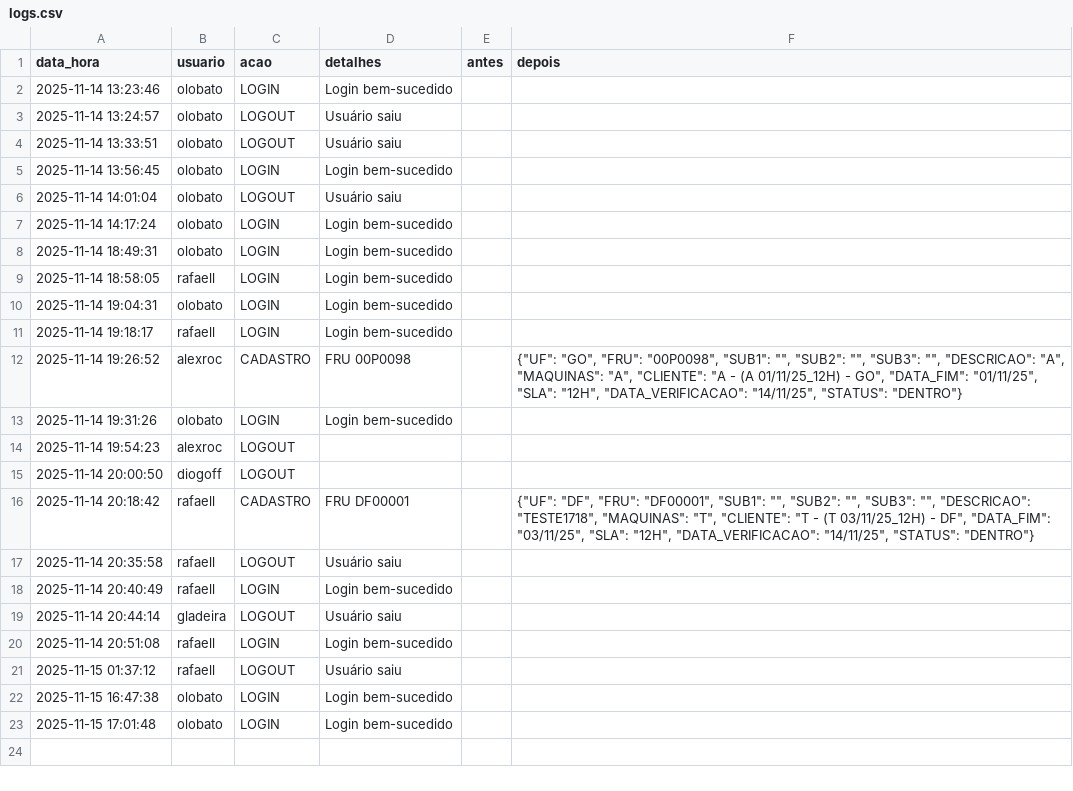
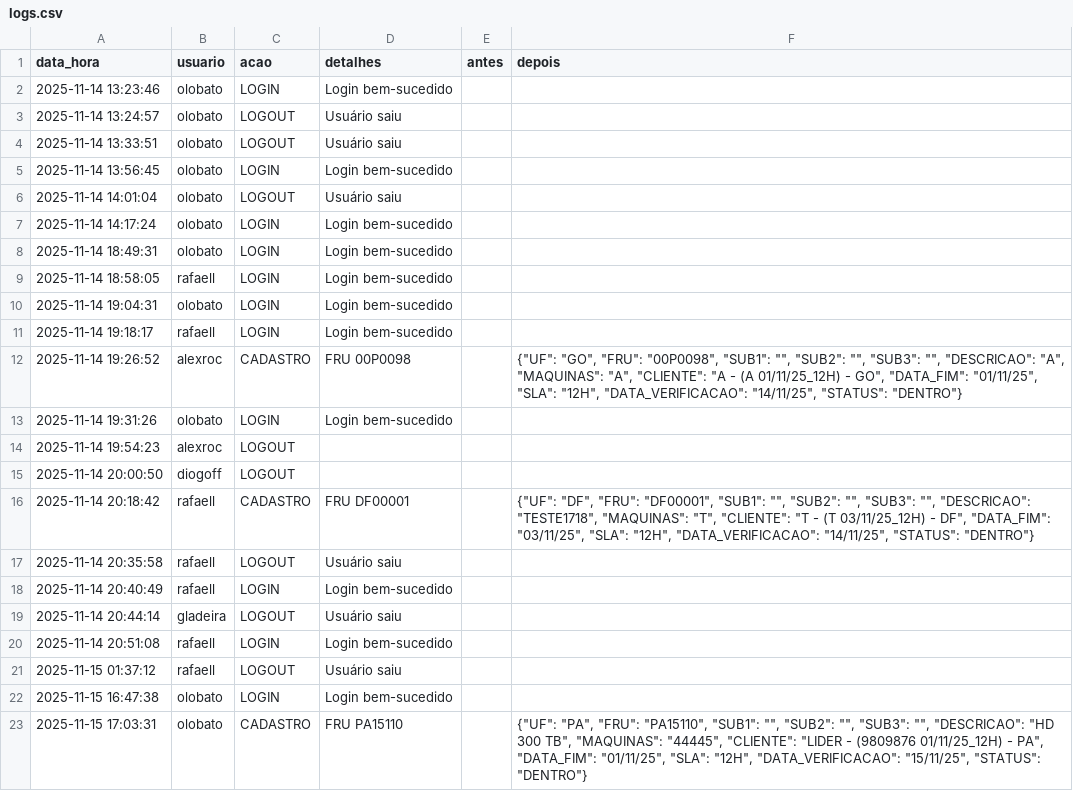
Before and after one commit to otavilobato/pecas1, a CSV file: logs.csv, drawn as a sheet; removed rows and columns are numbered as before the commit, all else as after; the diff names each change by its address in the sheet, - before the commit and + after, or states it on an @@ line.

Commit message:
Atualização automática logs (15/11/2025 17:03)

```diff
--- a/logs.csv
+++ b/logs.csv
-row 23: 2025-11-15 17:01:48 | olobato | LOGIN | Login bem-sucedido
+row 23: 2025-11-15 17:03:31 | olobato | CADASTRO | FRU PA15110 |  | {"UF": "PA", "FRU": "PA15110", "SUB1": "", "SUB2": "", "SUB3": "", "DESCRICAO": "HD 300 TB", "MAQUINAS": "44445", "CLIENTE": "LIDER - (9809876 01/11/25_12H) - PA", "DATA_FIM": "01/11/25", "SLA": "12H", "DATA_VERIFICACAO": "15/11/25", "STATUS": "DENTRO"}
```
